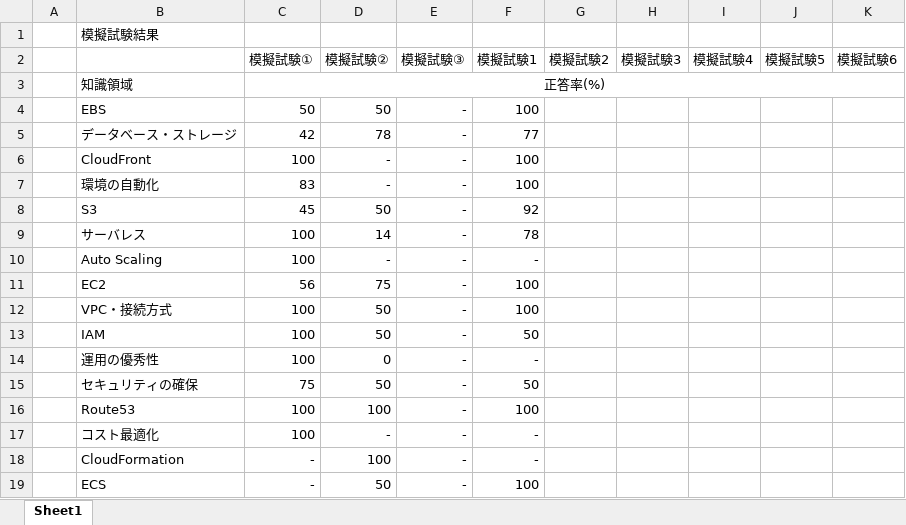
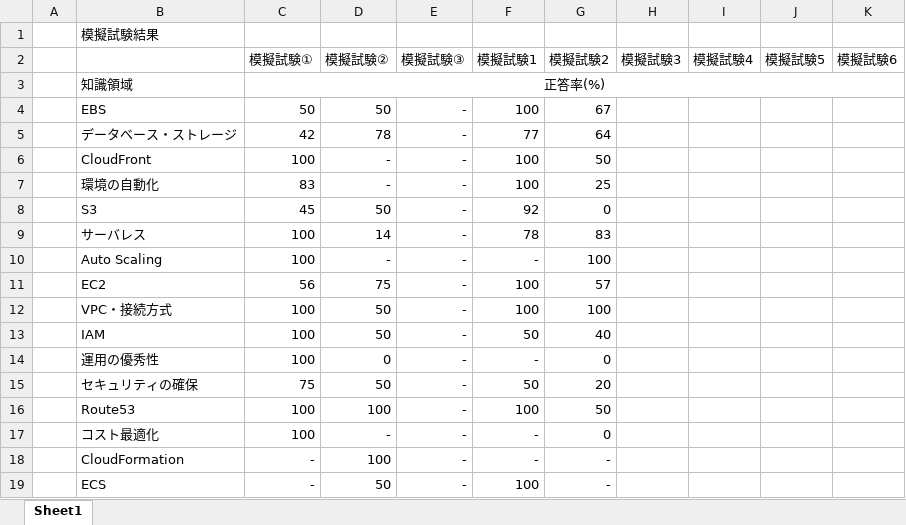
Before and after one commit to kohei-1078/AWS_Study, an Excel workbook: 模擬試験結果.xlsx, sheet Sheet1, drawn as a sheet; values as stored, in another font and other column widths than the file's, no borders; the diff names each change by its address in the sheet, - before the commit and + after, or states it on an @@ line.

Commit message:
模擬試験2結果

```diff
--- a/模擬試験結果.xlsx (sheet Sheet1)
+++ b/模擬試験結果.xlsx (sheet Sheet1)
-G4 (模擬試験2): (empty)
+G4 (模擬試験2): 67
-G5 (模擬試験2): (empty)
+G5 (模擬試験2): 64
-G6 (模擬試験2): (empty)
+G6 (模擬試験2): 50
-G7 (模擬試験2): (empty)
+G7 (模擬試験2): 25
-G8 (模擬試験2): (empty)
+G8 (模擬試験2): 0
-G9 (模擬試験2): (empty)
+G9 (模擬試験2): 83
-G10 (模擬試験2): (empty)
+G10 (模擬試験2): 100
-G11 (模擬試験2): (empty)
+G11 (模擬試験2): 57
-G12 (模擬試験2): (empty)
+G12 (模擬試験2): 100
-G13 (模擬試験2): (empty)
+G13 (模擬試験2): 40
-G14 (模擬試験2): (empty)
+G14 (模擬試験2): 0
-G15 (模擬試験2): (empty)
+G15 (模擬試験2): 20
-G16 (模擬試験2): (empty)
+G16 (模擬試験2): 50
-G17 (模擬試験2): (empty)
+G17 (模擬試験2): 0
-G18:G19 (模擬試験2): (empty)
+G18:G19 (模擬試験2): -
```
Also changed, not shown: 2 other files.
